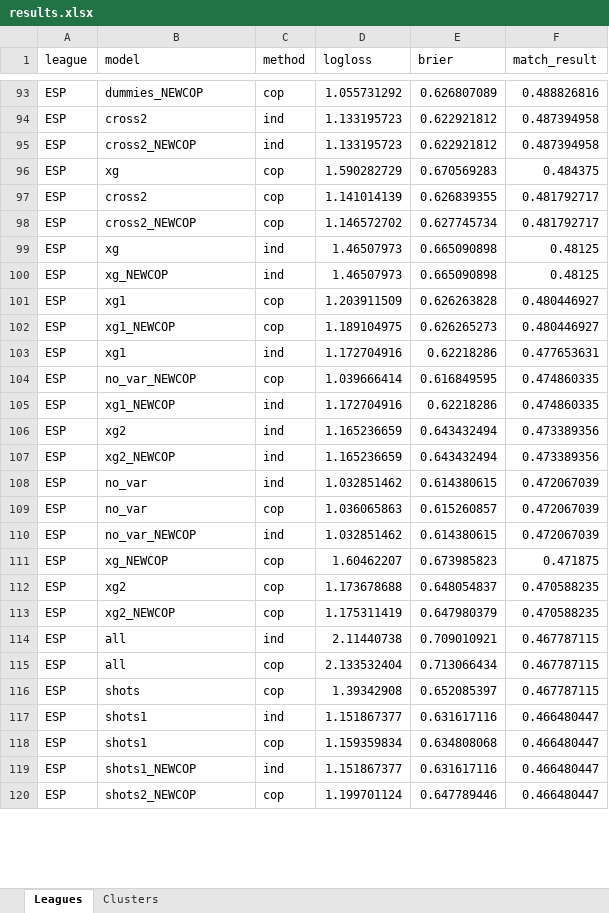
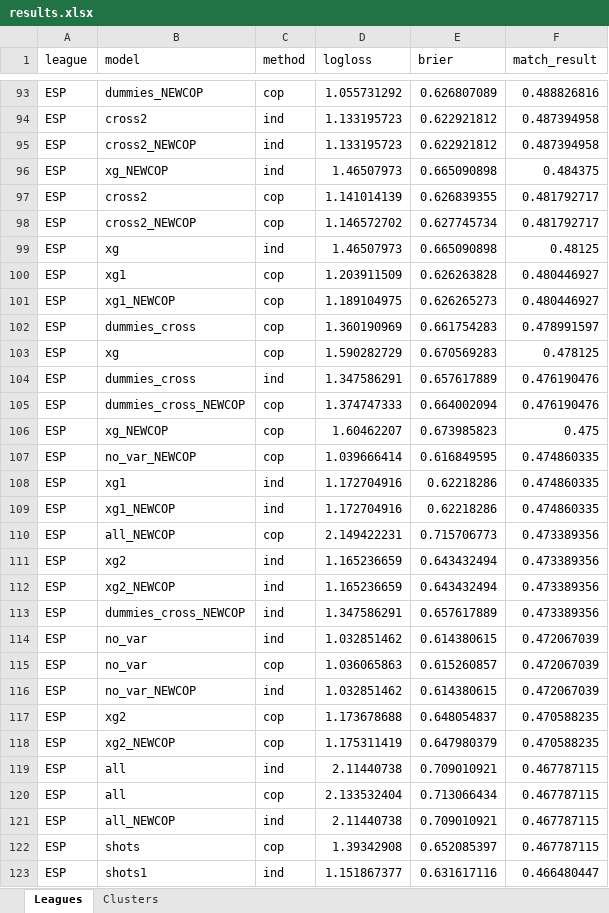
Before and after one commit to Ljdamiani/FootballModels, an Excel workbook: results/results.xlsx, sheet Leagues, drawn as a sheet; only a part is shown, gaps mark what is left out; the shorter side is filled out with more unchanged rows; values as stored, in another font and other column widths than the file's, no cell formats; removed rows and columns are numbered as before the commit, all else as after; the diff covers the shown part only; the diff names each change by its address in the sheet, - before the commit and + after, or states it on an @@ line.

```diff
--- a/results/results.xlsx (sheet Leagues)
+++ b/results/results.xlsx (sheet Leagues)
-B96 (model): xg
+B96 (model): xg_NEWCOP
-C96 (method): cop
+C96 (method): ind
-D96 (logloss): 1.590282729
+D96 (logloss): 1.46507973
-E96 (brier): 0.670569283
+E96 (brier): 0.665090898
-row 100: ESP | xg_NEWCOP | ind | 1.46507973 | 0.665090898 | 0.48125
+row 102: ESP | dummies_cross | cop | 1.360190969 | 0.661754283 | 0.478991597
+row 103: ESP | xg | cop | 1.590282729 | 0.670569283 | 0.478125
-B104 (model): xg1
+B104 (model): dummies_cross
-D104 (logloss): 1.172704916
+D104 (logloss): 1.347586291
-E104 (brier): 0.62218286
+E104 (brier): 0.657617889
-F104 (match_result): 0.477653631
+F104 (match_result): 0.476190476
+row 105: ESP | dummies_cross_NEWCOP | cop | 1.374747333 | 0.664002094 | 0.476190476
+row 106: ESP | xg_NEWCOP | cop | 1.60462207 | 0.673985823 | 0.475
+row 108: ESP | xg1 | ind | 1.172704916 | 0.62218286 | 0.474860335
+row 110: ESP | all_NEWCOP | cop | 2.149422231 | 0.715706773 | 0.473389356
+row 113: ESP | dummies_cross_NEWCOP | ind | 1.347586291 | 0.657617889 | 0.473389356
-row 111: ESP | xg_NEWCOP | cop | 1.60462207 | 0.673985823 | 0.471875
+row 121: ESP | all_NEWCOP | ind | 2.11440738 | 0.709010921 | 0.467787115
```
Also changed, not shown: 16 added rows, 18 removed rows and 35 edited cells elsewhere in this sheet, sheet Clusters, cell formats, results/results_final.xlsx, 9 other files.
